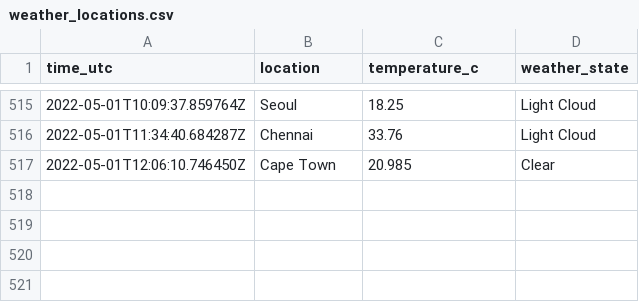
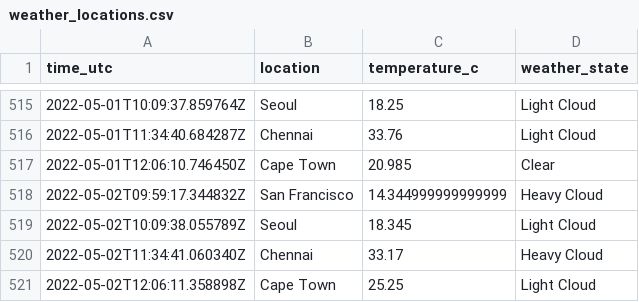
Before and after one commit to n-venkatesan/medium-articles, a CSV file: articles/github-actions/weather_locations.csv, drawn as a sheet; only a part is shown, gaps mark what is left out.

```diff
--- a/articles/github-actions/weather_locations.csv
+++ b/articles/github-actions/weather_locations.csv
@@ -517 +517,5 @@ time_utc,location,temperature_c,weather_state
 2022-05-01T12:06:10.746450Z,Cape Town,20.985,Clear
+2022-05-02T09:59:17.344832Z,San Francisco,14.344999999999999,Heavy Cloud
+2022-05-02T10:09:38.055789Z,Seoul,18.345,Light Cloud
+2022-05-02T11:34:41.060340Z,Chennai,33.17,Heavy Cloud
+2022-05-02T12:06:11.358898Z,Cape Town,25.25,Light Cloud
```
Also changed, not shown: 1 other file.
